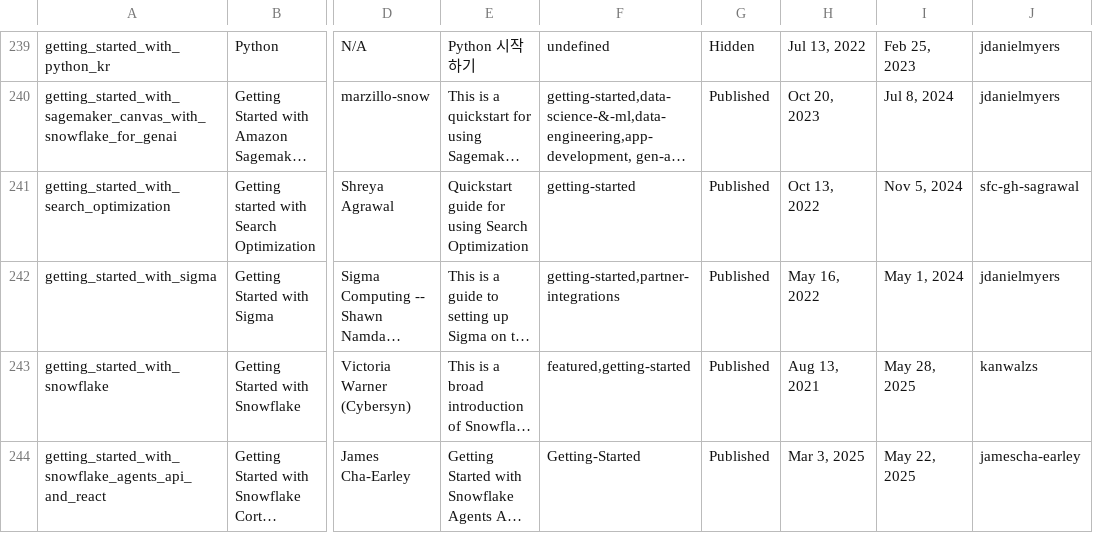
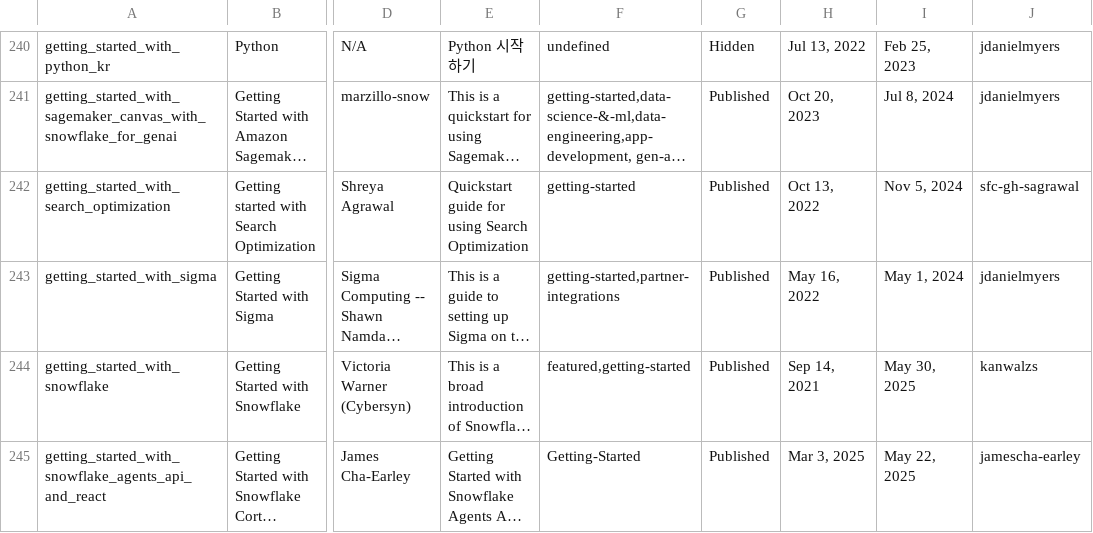
Before and after one commit to iamontheinet/quickstarts-on-snowflake, a CSV file: qs.csv, drawn as a sheet; only a part is shown, gaps mark what is left out; long unchanged cells end in …; addresses are those after the commit; the diff covers the shown part only; the diff names each change by its address in the sheet, - before the commit and + after, or states it on an @@ line.

Commit message:
Updated QS list

```diff
--- a/qs.csv
+++ b/qs.csv
-H244: Aug 13, 2021
+H244: Sep 14, 2021
-I244: May 28, 2025
+I244: May 30, 2025
```
Also changed, not shown: 1 added row and 14 edited cells elsewhere in this file.
